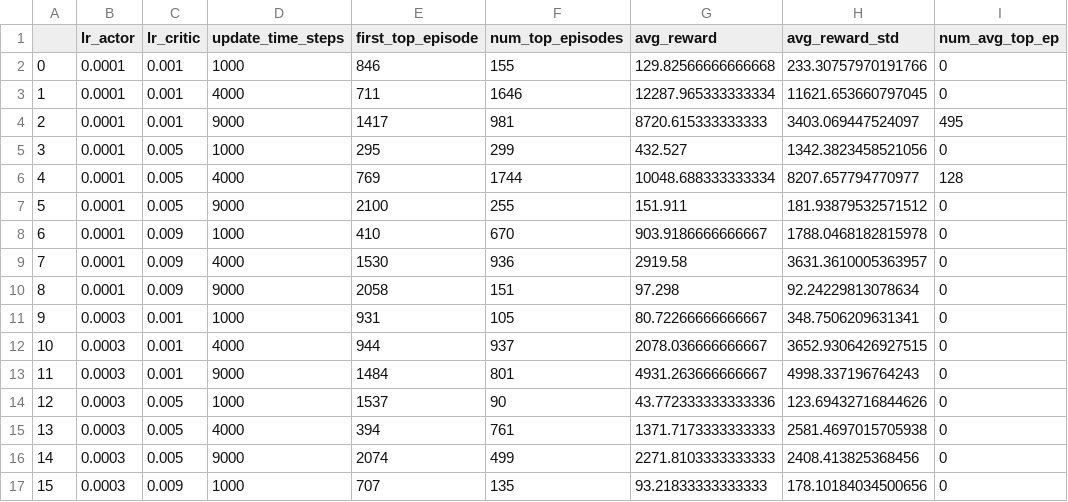
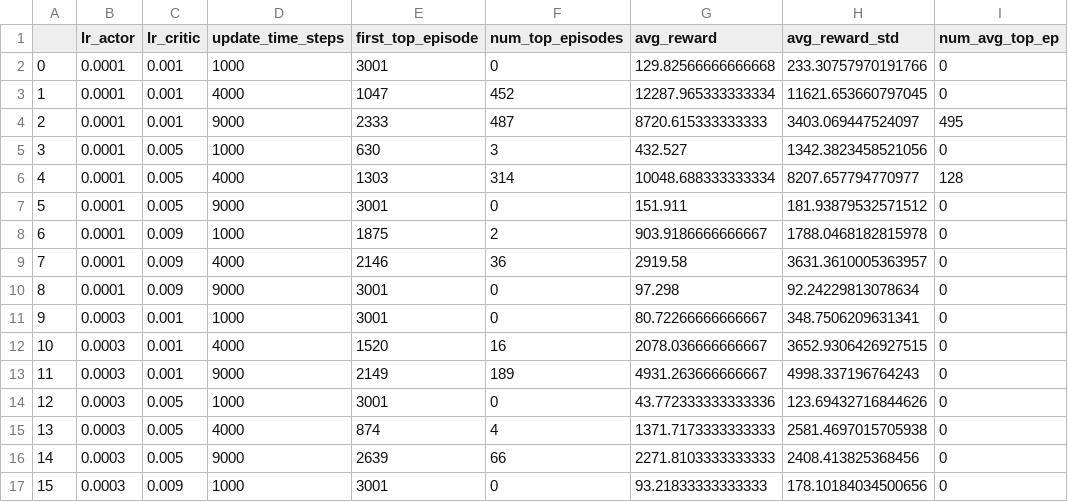
Before and after one commit to joao-oak/FlapPyBird_RL, a CSV file: PPO_tests/metrics.csv, drawn as a sheet; only a part is shown; the diff covers the shown part only; the diff names each change by its address in the sheet, - before the commit and + after, or states it on an @@ line.

```diff
--- a/PPO_tests/metrics.csv
+++ b/PPO_tests/metrics.csv
-E2 (first_top_episode): 846
+E2 (first_top_episode): 3001
-F2 (num_top_episodes): 155
+F2 (num_top_episodes): 0
-E3 (first_top_episode): 711
+E3 (first_top_episode): 1047
-F3 (num_top_episodes): 1646
+F3 (num_top_episodes): 452
-E4 (first_top_episode): 1417
+E4 (first_top_episode): 2333
-F4 (num_top_episodes): 981
+F4 (num_top_episodes): 487
-E5 (first_top_episode): 295
+E5 (first_top_episode): 630
-F5 (num_top_episodes): 299
+F5 (num_top_episodes): 3
-E6 (first_top_episode): 769
+E6 (first_top_episode): 1303
-F6 (num_top_episodes): 1744
+F6 (num_top_episodes): 314
-E7 (first_top_episode): 2100
+E7 (first_top_episode): 3001
-F7 (num_top_episodes): 255
+F7 (num_top_episodes): 0
-E8 (first_top_episode): 410
+E8 (first_top_episode): 1875
-F8 (num_top_episodes): 670
+F8 (num_top_episodes): 2
-E9 (first_top_episode): 1530
+E9 (first_top_episode): 2146
-F9 (num_top_episodes): 936
+F9 (num_top_episodes): 36
-E10 (first_top_episode): 2058
+E10 (first_top_episode): 3001
-F10 (num_top_episodes): 151
+F10 (num_top_episodes): 0
-E11 (first_top_episode): 931
+E11 (first_top_episode): 3001
-F11 (num_top_episodes): 105
+F11 (num_top_episodes): 0
-E12 (first_top_episode): 944
+E12 (first_top_episode): 1520
-F12 (num_top_episodes): 937
+F12 (num_top_episodes): 16
-E13 (first_top_episode): 1484
+E13 (first_top_episode): 2149
-F13 (num_top_episodes): 801
+F13 (num_top_episodes): 189
-E14 (first_top_episode): 1537
+E14 (first_top_episode): 3001
-F14 (num_top_episodes): 90
+F14 (num_top_episodes): 0
-E15 (first_top_episode): 394
+E15 (first_top_episode): 874
-F15 (num_top_episodes): 761
+F15 (num_top_episodes): 4
-E16 (first_top_episode): 2074
+E16 (first_top_episode): 2639
-F16 (num_top_episodes): 499
+F16 (num_top_episodes): 66
-E17 (first_top_episode): 707
+E17 (first_top_episode): 3001
-F17 (num_top_episodes): 135
+F17 (num_top_episodes): 0
```
Also changed, not shown: 40 edited cells elsewhere in this file, 3 other files.
